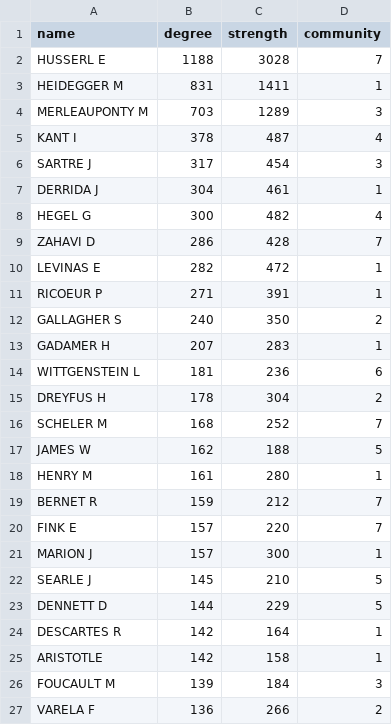
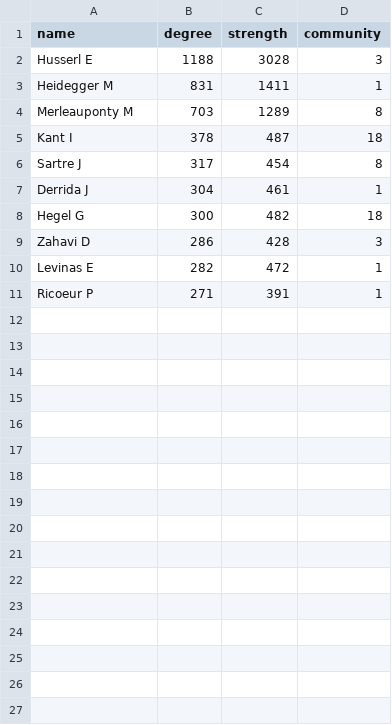
Before and after one commit to jyoshimi/scientometrics, a CSV file: tops.csv, drawn as a sheet; only a part is shown; the diff covers the shown part only.

```diff
--- a/tops.csv
+++ b/tops.csv
@@ -1,27 +1,11 @@
 name,degree,strength,community
-HUSSERL E,1188,3028,7
-HEIDEGGER M,831,1411,1
-MERLEAUPONTY M,703,1289,3
-KANT I,378,487,4
-SARTRE J,317,454,3
-DERRIDA J,304,461,1
-HEGEL G,300,482,4
-ZAHAVI D,286,428,7
-LEVINAS E,282,472,1
-RICOEUR P,271,391,1
-GALLAGHER S,240,350,2
-GADAMER H,207,283,1
-WITTGENSTEIN L,181,236,6
-DREYFUS H,178,304,2
-SCHELER M,168,252,7
-JAMES W,162,188,5
-HENRY M,161,280,1
-BERNET R,159,212,7
-FINK E,157,220,7
-MARION J,157,300,1
-SEARLE J,145,210,5
-DENNETT D,144,229,5
-DESCARTES R,142,164,1
-ARISTOTLE,142,158,1
-FOUCAULT M,139,184,3
-VARELA F,136,266,2
+Husserl E,1188,3028,3
+Heidegger M,831,1411,1
+Merleauponty M,703,1289,8
+Kant I,378,487,18
+Sartre J,317,454,8
+Derrida J,304,461,1
+Hegel G,300,482,18
+Zahavi D,286,428,3
+Levinas E,282,472,1
+Ricoeur P,271,391,1
```
Also changed, not shown: 24 removed rows elsewhere in this file, top_authors_by_community.csv, 5 other files.
